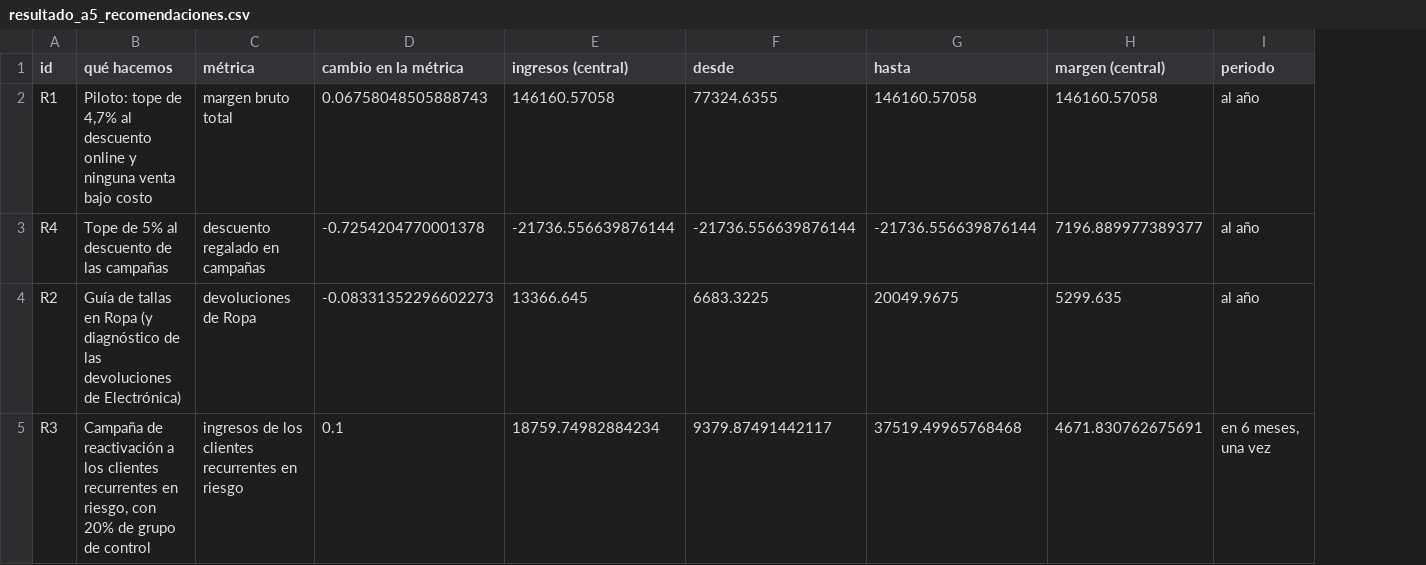
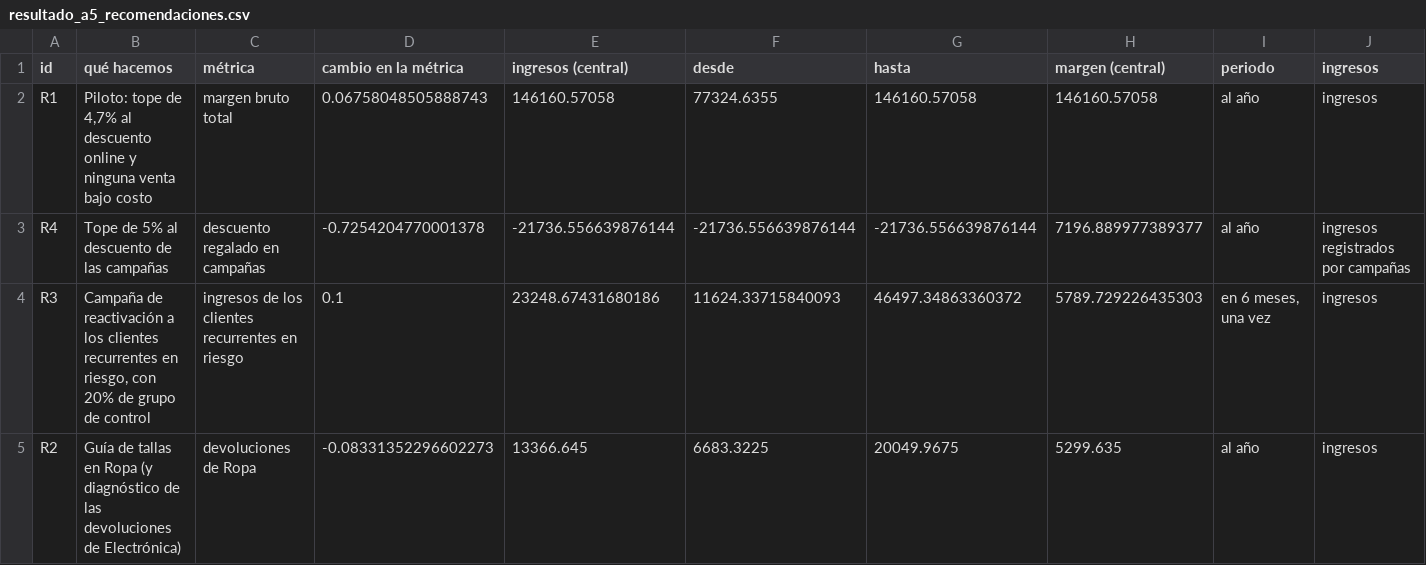
Before and after one commit to mathiascg05/retail-intelligence, a CSV file: data/powerbi/resultado_a5_recomendaciones.csv, drawn as a sheet; removed rows and columns are numbered as before the commit, all else as after; the diff names each change by its address in the sheet, - before the commit and + after, or states it on an @@ line.

```diff
--- a/data/powerbi/resultado_a5_recomendaciones.csv
+++ b/data/powerbi/resultado_a5_recomendaciones.csv
+column J (ingresos), rows 2-3: ingresos | ingresos registrados por campañas; row 5: ingresos
+row 4: R3 | Campaña de reactivación a los clientes recurrentes en riesgo, con 20% de grupo de control | ingresos de los clientes recurrentes en riesgo | 0.1 | 23248.67431680186 | 11624.33715840093 | 46497.34863360372 | 5789.729226435303 | en 6 meses, una vez | ingresos
-row 5: R3 | Campaña de reactivación a los clientes recurrentes en riesgo, con 20% de grupo de control | ingresos de los clientes recurrentes en riesgo | 0.1 | 18759.74982884234 | 9379.87491442117 | 37519.49965768468 | 4671.830762675691 | en 6 meses, una vez
```
Also changed, not shown: data/powerbi/resultado_a5_situacion_trimestre.csv, 13 other files.
